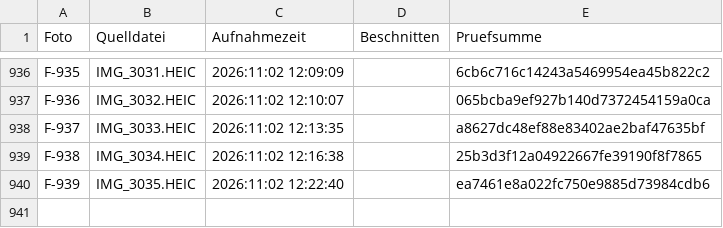
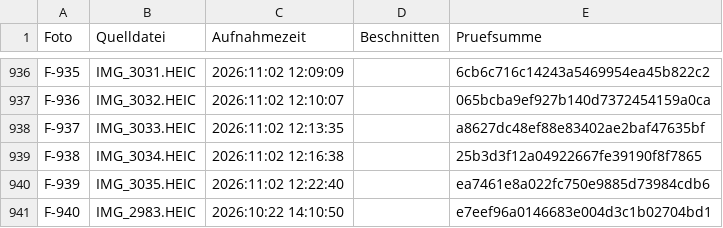
Before and after one commit to jenny9876781/Ablage-, a CSV file: daten/fotos_index.csv, drawn as a sheet; only a part is shown, gaps mark what is left out; the diff names each change by its address in the sheet, - before the commit and + after, or states it on an @@ line.

```diff
--- a/daten/fotos_index.csv
+++ b/daten/fotos_index.csv
+row 941: F-940 | IMG_2983.HEIC | 2026:10:22 14:10:50 |  | e7eef96a0146683e004d3c1b02704bd1
```
Also changed, not shown: daten/artikel_kikripp.csv, 4 other files.
